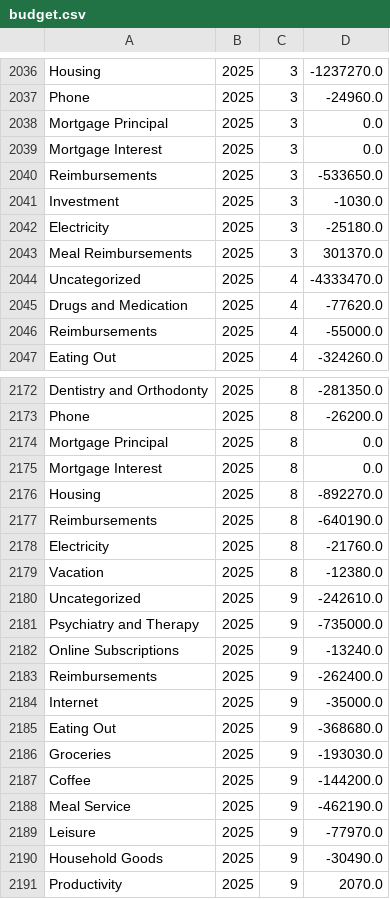
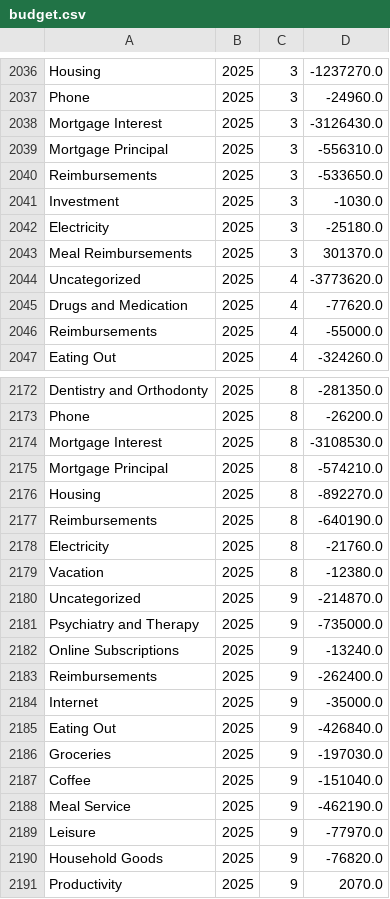
Before and after one commit to arxanas/arxanas.github.io, a CSV file: data/budget.csv, drawn as a sheet; only a part is shown, gaps mark what is left out; the diff covers the shown part only.

```diff
--- a/data/budget.csv
+++ b/data/budget.csv
@@ -2037,4 +2037,4 @@ Housing,2025,3,-1237270.0
 Phone,2025,3,-24960.0
-Mortgage Principal,2025,3,0.0
-Mortgage Interest,2025,3,0.0
+Mortgage Interest,2025,3,-3126430.0
+Mortgage Principal,2025,3,-556310.0
 Reimbursements,2025,3,-533650.0
@@ -2043,3 +2043,3 @@ Electricity,2025,3,-25180.0
 Meal Reimbursements,2025,3,301370.0
-Uncategorized,2025,4,-4333470.0
+Uncategorized,2025,4,-3773620.0
 Drugs and Medication,2025,4,-77620.0
@@ -2173,4 +2173,4 @@ Dentistry and Orthodonty,2025,8,-281350.0
 Phone,2025,8,-26200.0
-Mortgage Principal,2025,8,0.0
-Mortgage Interest,2025,8,0.0
+Mortgage Interest,2025,8,-3108530.0
+Mortgage Principal,2025,8,-574210.0
 Housing,2025,8,-892270.0
@@ -2179,3 +2179,3 @@ Electricity,2025,8,-21760.0
 Vacation,2025,8,-12380.0
-Uncategorized,2025,9,-242610.0
+Uncategorized,2025,9,-214870.0
 Psychiatry and Therapy,2025,9,-735000.0
@@ -2184,8 +2184,8 @@ Reimbursements,2025,9,-262400.0
 Internet,2025,9,-35000.0
-Eating Out,2025,9,-368680.0
-Groceries,2025,9,-193030.0
-Coffee,2025,9,-144200.0
+Eating Out,2025,9,-426840.0
+Groceries,2025,9,-197030.0
+Coffee,2025,9,-151040.0
 Meal Service,2025,9,-462190.0
 Leisure,2025,9,-77970.0
-Household Goods,2025,9,-30490.0
+Household Goods,2025,9,-76820.0
 Productivity,2025,9,2070.0
```
Also changed, not shown: 9 added rows, 6 removed rows, 2 moved rows and 7 edited cells elsewhere in this file, 1 other file.
